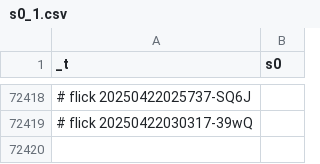
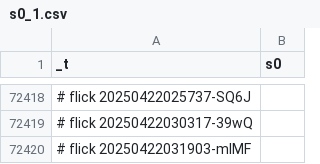
Before and after one commit to abikesa/diagnosis, a CSV file: kitabo/ensi/testbin/test2/assets/csv/s0_1.csv, drawn as a sheet; only a part is shown, gaps mark what is left out; the diff names each change by its address in the sheet, - before the commit and + after, or states it on an @@ line.

Commit message:
kitabo/ensi/testbin/test2/assets/csv/s0_1.csv

```diff
--- a/kitabo/ensi/testbin/test2/assets/csv/s0_1.csv
+++ b/kitabo/ensi/testbin/test2/assets/csv/s0_1.csv
+row 72420: # flick 20250422031903-mIMF
```
